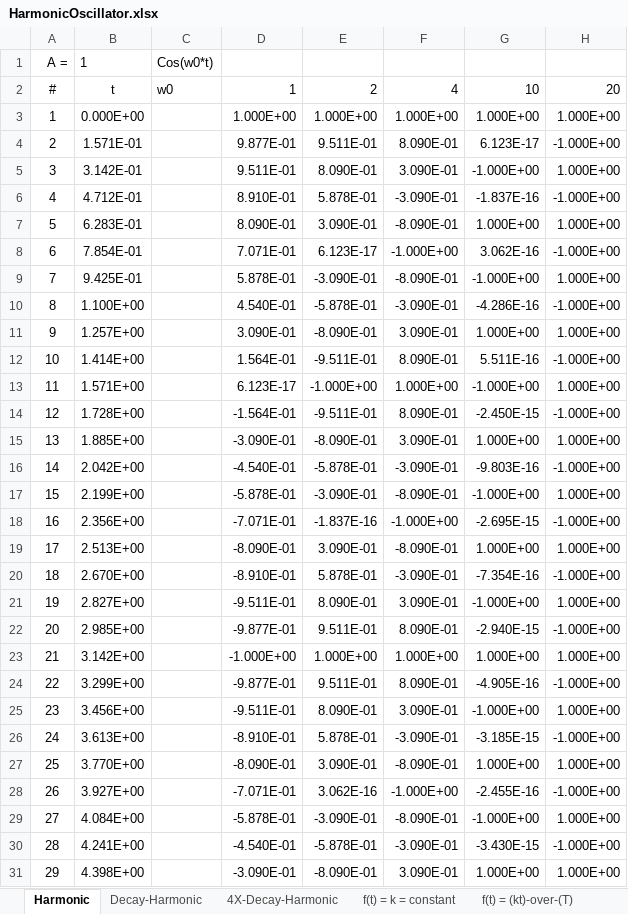
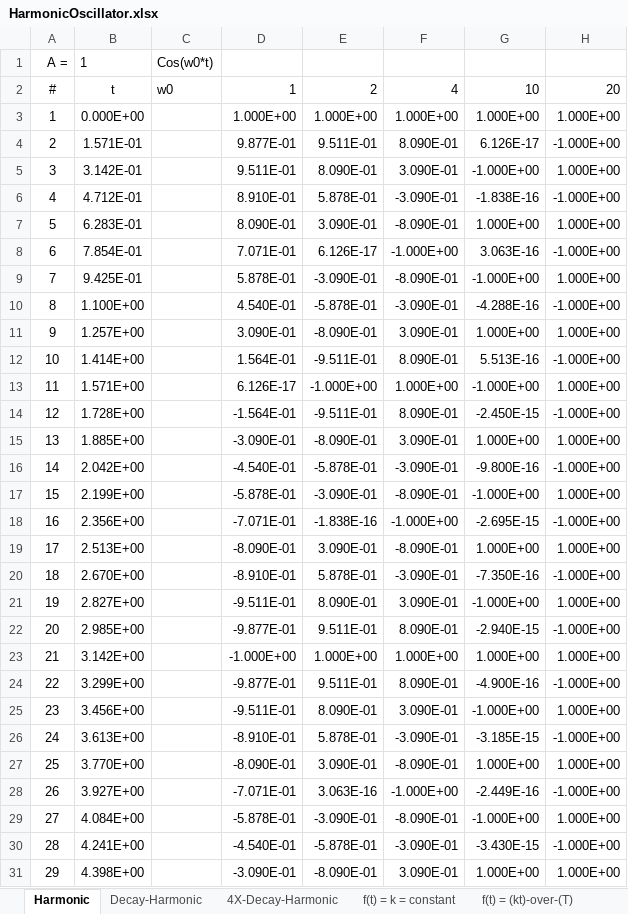
Before and after one commit to ravi-vs-kanda/ravi-vs-kanda.github.io, an Excel workbook: courses/Geo5660_ApplGeoph/codes/HarmonicOscillator.xlsx, sheet Harmonic, drawn as a sheet; only a part is shown; values as stored, in another font and other column widths than the file's, no borders; charts and pictures not drawn; the diff covers the shown part only; the diff names each change by its address in the sheet, - before the commit and + after, or states it on an @@ line.

Commit message:
Updated Geol5660 - HarmonicOscillator.xlsx 2020-01-24-12:07

```diff
--- a/courses/Geo5660_ApplGeoph/codes/HarmonicOscillator.xlsx (sheet Harmonic)
+++ b/courses/Geo5660_ApplGeoph/codes/HarmonicOscillator.xlsx (sheet Harmonic)
-G4: 6.123E-17
+G4: 6.126E-17
-G6: -1.837E-16
+G6: -1.838E-16
-E8: 6.123E-17
+E8: 6.126E-17
-G8: 3.062E-16
+G8: 3.063E-16
-G10: -4.286E-16
+G10: -4.288E-16
-G12: 5.511E-16
+G12: 5.513E-16
-D13: 6.123E-17
+D13: 6.126E-17
-G16: -9.803E-16
+G16: -9.800E-16
-E18: -1.837E-16
+E18: -1.838E-16
-G20: -7.354E-16
+G20: -7.350E-16
-G24: -4.905E-16
+G24: -4.900E-16
-E28: 3.062E-16
+E28: 3.063E-16
-G28: -2.455E-16
+G28: -2.449E-16
```
Also changed, not shown: 7 edited cells elsewhere in this sheet, sheet ODD f(t) = Isosceles Triangle,, sheet f(t) = k = constant, sheet f(t) = (kt)-over-(T), sheet Decay-Harmonic, sheet 4X-Decay-Harmonic, sheet EVEN f(t) = Isosceles Triangle, other sheet tabs, charts or pictures.
